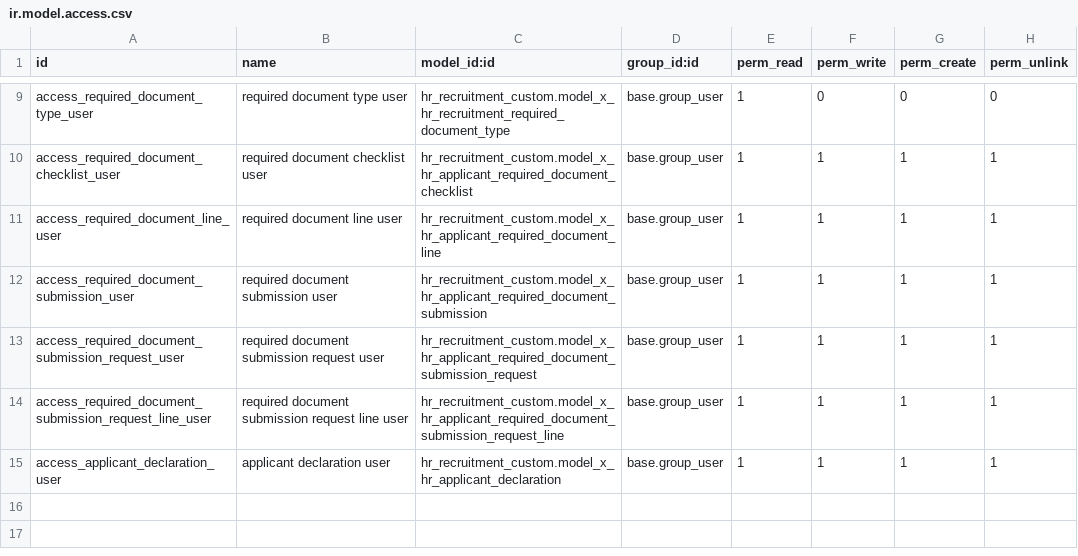
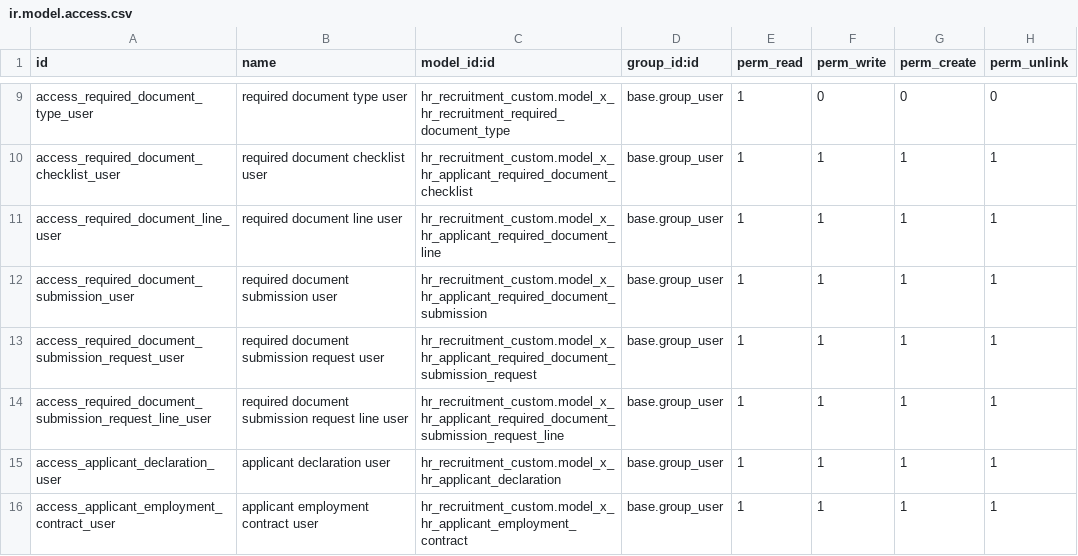
Before and after one commit to hamamelfassi/hr_pool, a CSV file: modules/hr_recruitment_custom/security/ir.model.access.csv, drawn as a sheet; only a part is shown, gaps mark what is left out; the diff names each change by its address in the sheet, - before the commit and + after, or states it on an @@ line.

Commit message:
pass9b: add employment contract cockpit shell

```diff
--- a/modules/hr_recruitment_custom/security/ir.model.access.csv
+++ b/modules/hr_recruitment_custom/security/ir.model.access.csv
+row 16: access_applicant_employment_contract_user | applicant employment contract user | hr_recruitment_custom.model_x_hr_applicant_employment_contract | base.group_user | 1 | 1 | 1 | 1
```
Also changed, not shown: 6 other files.
